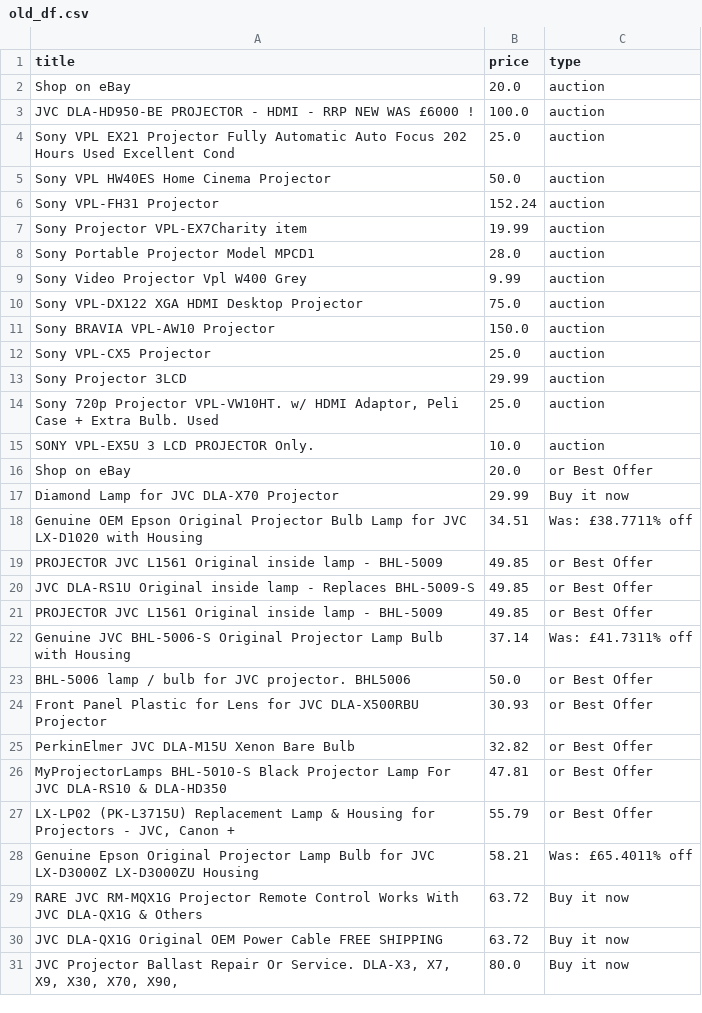
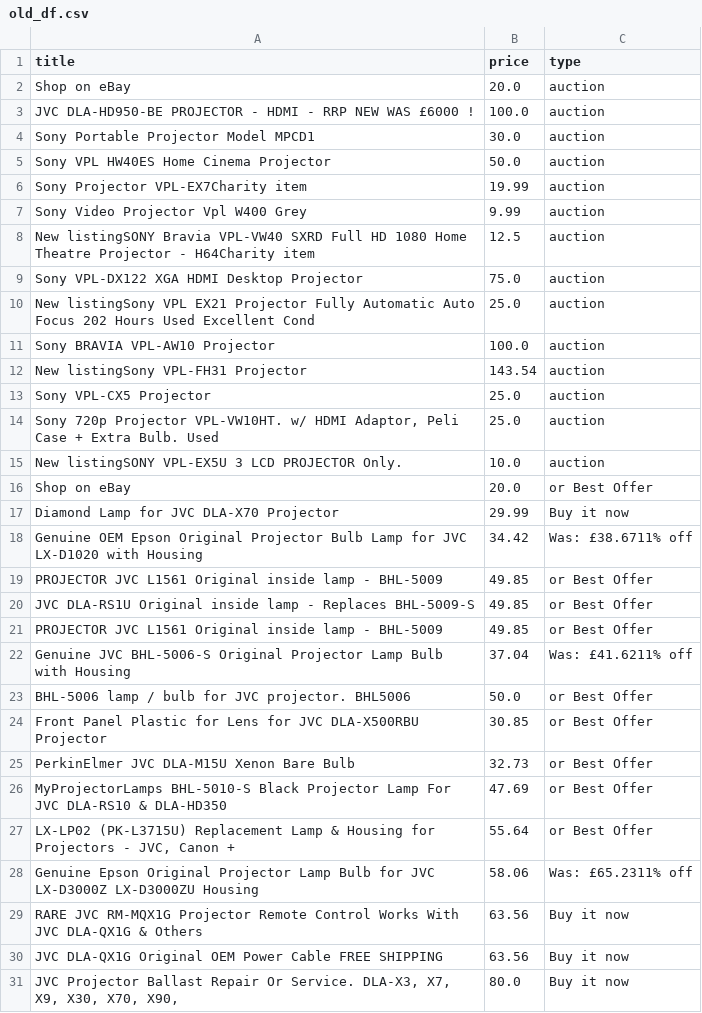
Before and after one commit to LFCottrell/Ebay_JVC, a CSV file: old_df.csv, drawn as a sheet; only a part is shown; the diff covers the shown part only.

```diff
--- a/old_df.csv
+++ b/old_df.csv
@@ -3,17 +3,17 @@ Shop on eBay,20.0,auction
 JVC DLA-HD950-BE PROJECTOR - HDMI - RRP NEW WAS £6000 !,100.0,auction
-Sony VPL EX21 Projector Fully Automatic Auto Focus 202 Hours Used Excellent Cond,25.0,auction
+Sony Portable Projector Model MPCD1,30.0,auction
 Sony VPL HW40ES Home Cinema Projector,50.0,auction
-Sony VPL-FH31 Projector,152.24,auction
 Sony Projector VPL-EX7Charity item,19.99,auction
-Sony Portable Projector Model MPCD1,28.0,auction
 Sony Video Projector Vpl W400 Grey,9.99,auction
+New listingSONY Bravia VPL-VW40 SXRD Full HD 1080 Home Theatre Projector - H64Charity item,12.5,auction
 Sony VPL-DX122 XGA HDMI  Desktop Projector,75.0,auction
-Sony BRAVIA VPL-AW10 Projector,150.0,auction
+New listingSony VPL EX21 Projector Fully Automatic Auto Focus 202 Hours Used Excellent Cond,25.0,auction
+Sony BRAVIA VPL-AW10 Projector,100.0,auction
+New listingSony VPL-FH31 Projector,143.54,auction
 Sony VPL-CX5 Projector,25.0,auction
-Sony  Projector 3LCD,29.99,auction
 "Sony 720p Projector VPL-VW10HT. w/ HDMI Adaptor, Peli Case + Extra Bulb. Used",25.0,auction
-SONY VPL-EX5U 3 LCD PROJECTOR Only.,10.0,auction
+New listingSONY VPL-EX5U 3 LCD PROJECTOR Only.,10.0,auction
 Shop on eBay,20.0,or Best Offer
 Diamond Lamp for JVC DLA-X70 Projector,29.99,Buy it now
-Genuine OEM Epson Original Projector Bulb Lamp for JVC LX-D1020 with Housing,34.51,Was: £38.7711% off
+Genuine OEM Epson Original Projector Bulb Lamp for JVC LX-D1020 with Housing,34.42,Was: £38.6711% off
 PROJECTOR JVC L1561 Original inside lamp - BHL-5009,49.85,or Best Offer
@@ -21,11 +21,11 @@ JVC DLA-RS1U Original inside lamp - Replaces BHL-5009-S,49.85,or Best Offer
 PROJECTOR JVC L1561 Original inside lamp - BHL-5009,49.85,or Best Offer
-Genuine JVC BHL-5006-S Original Projector Lamp Bulb with Housing,37.14,Was: £41.7311% off
+Genuine JVC BHL-5006-S Original Projector Lamp Bulb with Housing,37.04,Was: £41.6211% off
 BHL-5006 lamp / bulb for JVC projector. BHL5006,50.0,or Best Offer
-Front Panel Plastic for Lens for JVC DLA-X500RBU Projector,30.93,or Best Offer
-PerkinElmer JVC DLA-M15U Xenon Bare Bulb,32.82,or Best Offer
-MyProjectorLamps BHL-5010-S Black Projector Lamp For JVC DLA-RS10 & DLA-HD350,47.81,or Best Offer
-"LX-LP02 (PK-L3715U) Replacement Lamp & Housing for Projectors - JVC, Canon +",55.79,or Best Offer
-Genuine Epson Original Projector Lamp Bulb for JVC LX-D3000Z LX-D3000ZU Housing,58.21,Was: £65.4011% off
-RARE JVC RM-MQX1G Projector Remote Control Works With JVC DLA-QX1G & Others,63.72,Buy it now
-JVC DLA-QX1G Original OEM Power Cable FREE SHIPPING,63.72,Buy it now
+Front Panel Plastic for Lens for JVC DLA-X500RBU Projector,30.85,or Best Offer
+PerkinElmer JVC DLA-M15U Xenon Bare Bulb,32.73,or Best Offer
+MyProjectorLamps BHL-5010-S Black Projector Lamp For JVC DLA-RS10 & DLA-HD350,47.69,or Best Offer
+"LX-LP02 (PK-L3715U) Replacement Lamp & Housing for Projectors - JVC, Canon +",55.64,or Best Offer
+Genuine Epson Original Projector Lamp Bulb for JVC LX-D3000Z LX-D3000ZU Housing,58.06,Was: £65.2311% off
+RARE JVC RM-MQX1G Projector Remote Control Works With JVC DLA-QX1G & Others,63.56,Buy it now
+JVC DLA-QX1G Original OEM Power Cable FREE SHIPPING,63.56,Buy it now
 "JVC Projector Ballast Repair Or Service. DLA-X3, X7,  X9, X30, X70, X90,",80.0,Buy it now
```
Also changed, not shown: 7 added rows, 8 removed rows, 31 moved rows and 8 edited cells elsewhere in this file, new_df.csv, output_auction.csv, 1 other file.
